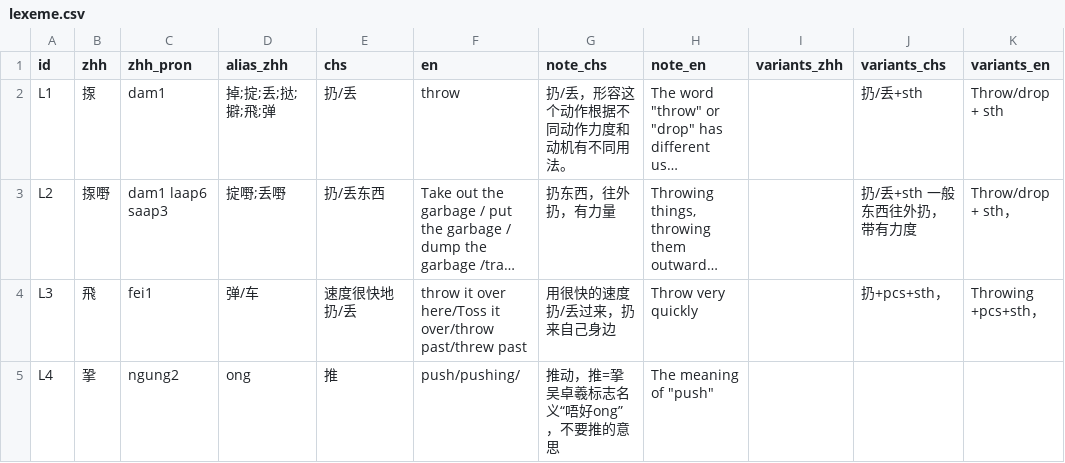
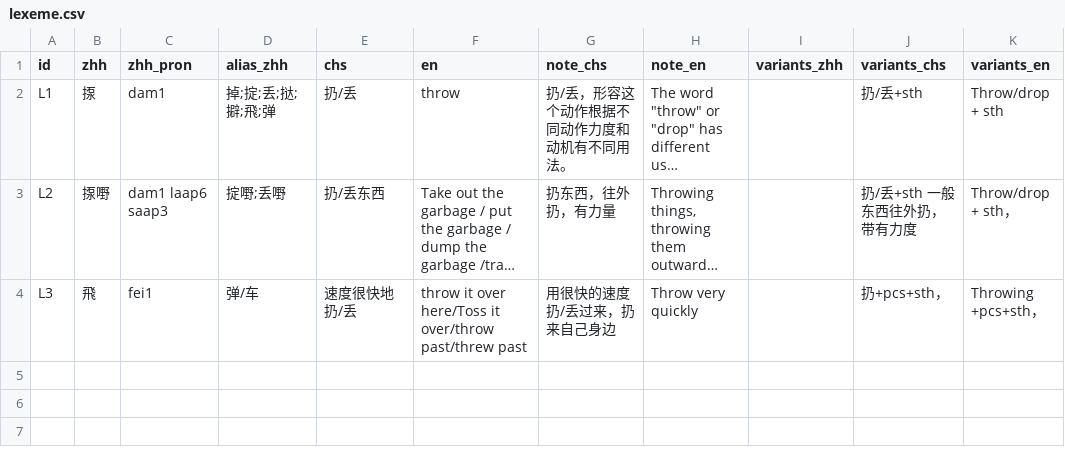
Before and after one commit to Joker9405/Can-Tong, a CSV file: data/lexeme.csv, drawn as a sheet; long unchanged cells end in …; the diff names each change by its address in the sheet, - before the commit and + after, or states it on an @@ line.

Commit message:
Update lexeme.csv

```diff
--- a/data/lexeme.csv
+++ b/data/lexeme.csv
-row 5: L4 | 㧬 | ngung2 | ong | 推 | push/pushing/ | 推动，推=㧬 吴卓羲标志名义“唔好ong”，不要推的意思 | The meaning of "push"
```
